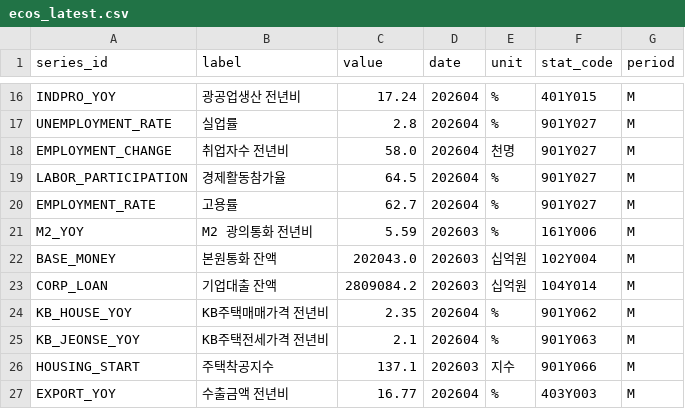
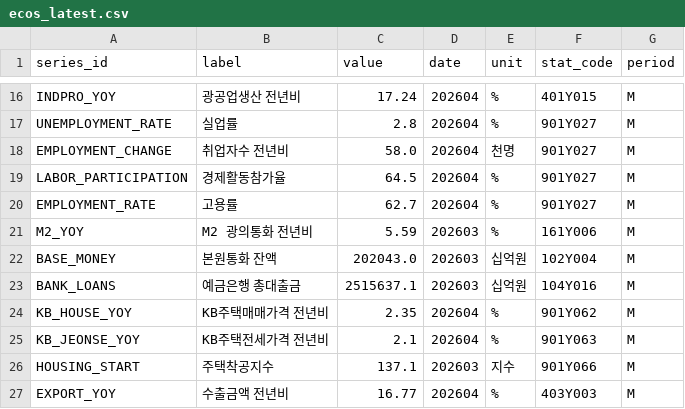
Before and after one commit to LEEYOUNGJIN-GIT/ecos-macro-review, a CSV file: data/ecos_latest.csv, drawn as a sheet; only a part is shown, gaps mark what is left out.

```diff
--- a/data/ecos_latest.csv
+++ b/data/ecos_latest.csv
@@ -22,3 +22,3 @@ M2_YOY,M2 광의통화 전년비,5.59,202603,%,161Y006,M
 BASE_MONEY,본원통화 잔액,202043.0,202603,십억원,102Y004,M
-CORP_LOAN,기업대출 잔액,2809084.2,202603,십억원,104Y014,M
+BANK_LOANS,예금은행 총대출금,2515637.1,202603,십억원,104Y016,M
 KB_HOUSE_YOY,KB주택매매가격 전년비,2.35,202604,%,901Y062,M
```
Also changed, not shown: 8 other files.
